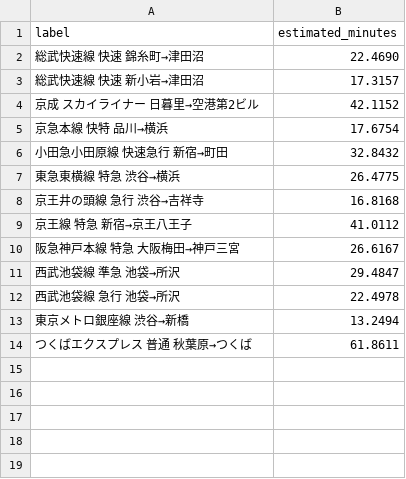
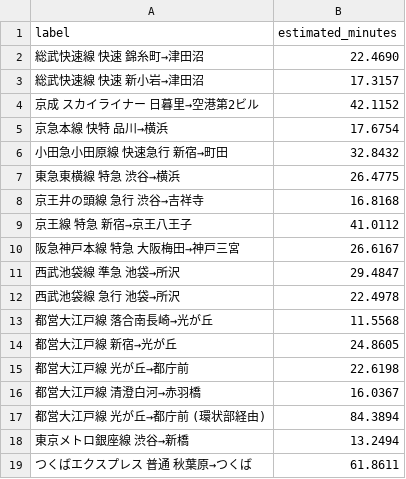
Before and after one commit to TrainLCD/StationAPI, a CSV file: travel_times/baseline.csv, drawn as a sheet; the diff names each change by its address in the sheet, - before the commit and + after, or states it on an @@ line.

```diff
--- a/travel_times/baseline.csv
+++ b/travel_times/baseline.csv
+row 13: 都営大江戸線 落合南長崎→光が丘 | 11.5568
+row 14: 都営大江戸線 新宿→光が丘 | 24.8605
+row 15: 都営大江戸線 光が丘→都庁前 | 22.6198
+row 16: 都営大江戸線 清澄白河→赤羽橋 | 16.0367
+row 17: 都営大江戸線 光が丘→都庁前 (環状部経由) | 84.3894
```
Also changed, not shown: 6 other files.
